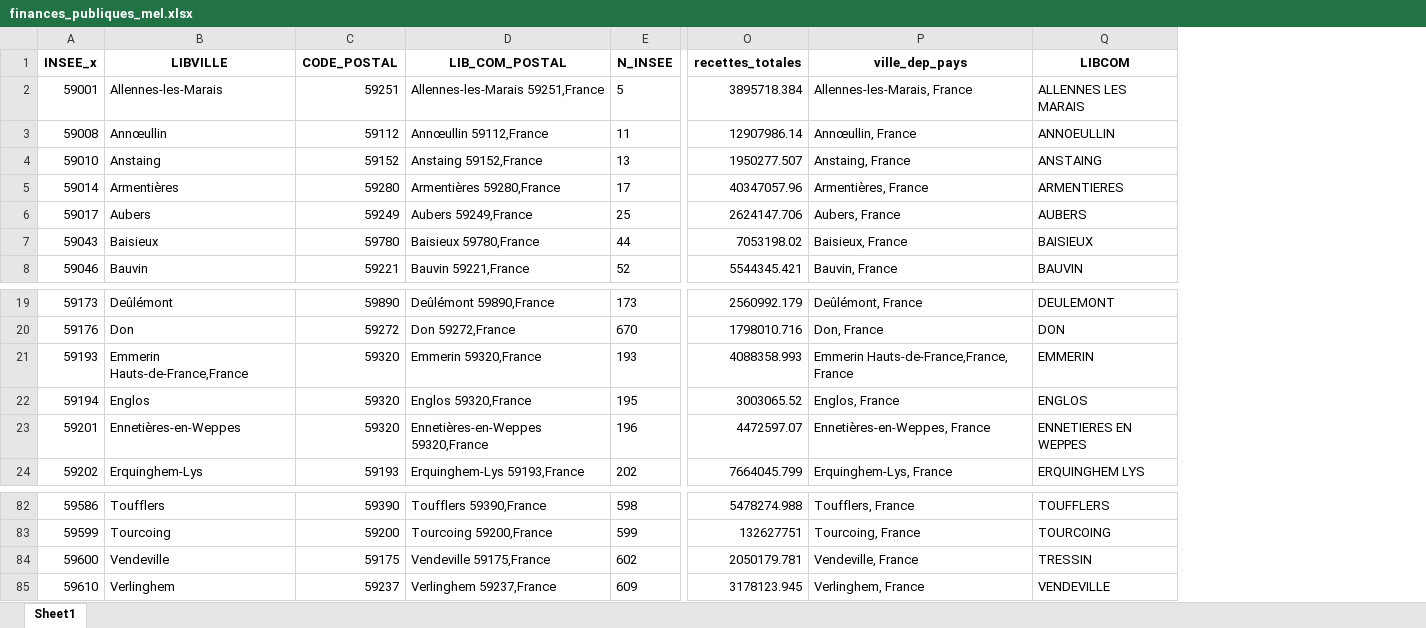
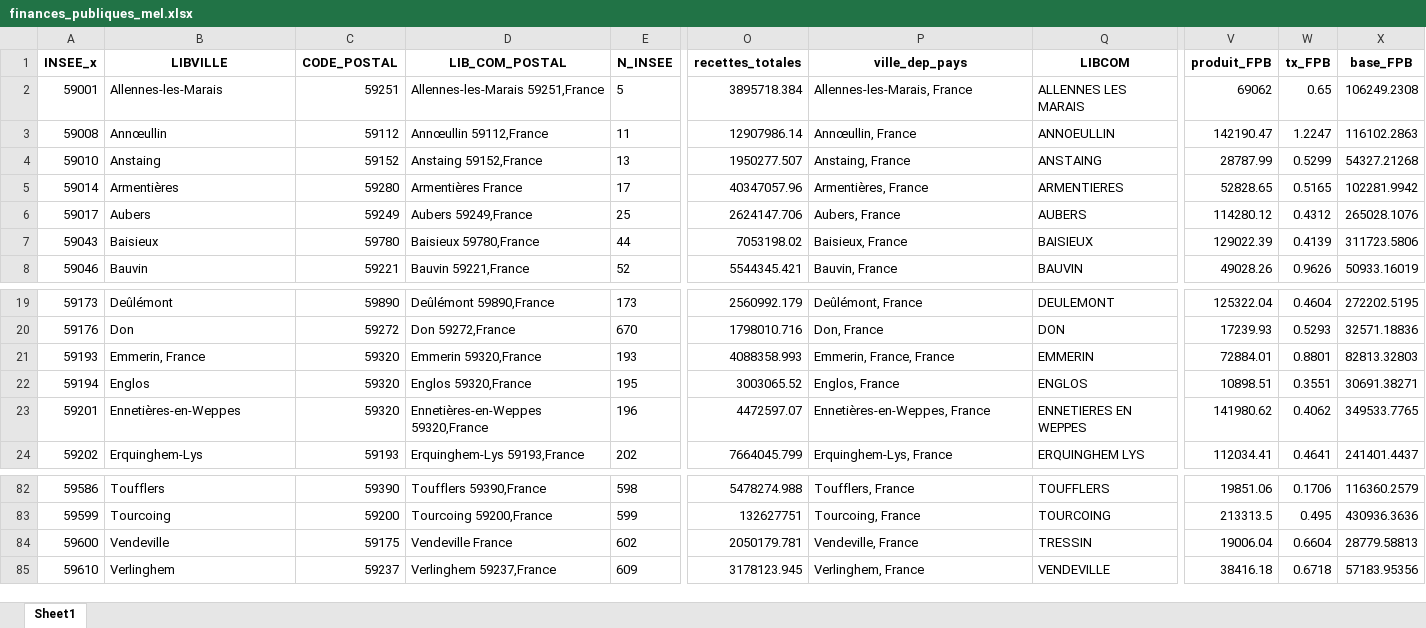
Before and after one commit to augu-gif/Projet_crise_logement, an Excel workbook: dataset_bi/finances_publiques_mel.xlsx, sheet Sheet1, drawn as a sheet; only a part is shown, gaps mark what is left out; values as stored, in another font and other column widths than the file's, no borders; the diff names each change by its address in the sheet, - before the commit and + after, or states it on an @@ line.

```diff
--- a/dataset_bi/finances_publiques_mel.xlsx (sheet Sheet1)
+++ b/dataset_bi/finances_publiques_mel.xlsx (sheet Sheet1)
+column V (produit_FPB), rows 2-8: 69062 | 142190.47 | 28787.99 | 52828.65 | 114280.12 | 129022.39 | 49028.26; rows 19-24: 125322.04 | 17239.93 | 72884.01 | 10898.51 | 141980.62 | 112034.41; rows 82-85: 19851.06 | 213313.5 | 19006.04 | 38416.18
+column W (tx_FPB), rows 2-8: 0.65 | 1.2247 | 0.5299 | 0.5165 | 0.4312 | 0.4139 | 0.9626; rows 19-24: 0.4604 | 0.5293 | 0.8801 | 0.3551 | 0.4062 | 0.4641; rows 82-85: 0.1706 | 0.495 | 0.6604 | 0.6718
+column X (base_FPB), rows 2-8: 106249.2308 | 116102.2863 | 54327.21268 | 102281.9942 | 265028.1076 | 311723.5806 | 50933.16019; rows 19-24: 272202.5195 | 32571.18836 | 82813.32803 | 30691.38271 | 349533.7765 | 241401.4437; rows 82-85: 116360.2579 | 430936.3636 | 28779.58813 | 57183.95356
-D5 (LIB_COM_POSTAL): Armentières 59280,France
+D5 (LIB_COM_POSTAL): Armentières France
-B21 (LIBVILLE): Emmerin Hauts-de-France,France
+B21 (LIBVILLE): Emmerin, France
-P21 (ville_dep_pays): Emmerin Hauts-de-France,France, France
+P21 (ville_dep_pays): Emmerin, France, France
-D84 (LIB_COM_POSTAL): Vendeville 59175,France
+D84 (LIB_COM_POSTAL): Vendeville France
```
Also changed, not shown: 17 other files.
